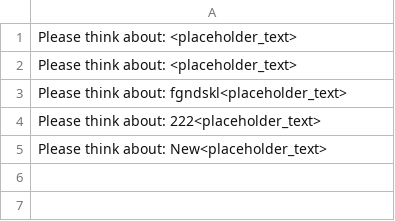
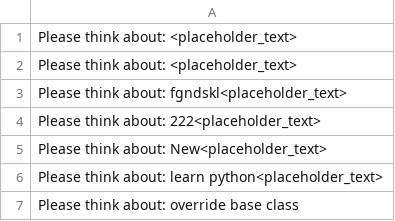
Before and after one commit to JohanVanHoye/python-build-cli-planner-app, a CSV file: reminders.csv, drawn as a sheet.

```diff
--- a/reminders.csv
+++ b/reminders.csv
@@ -5 +5,3 @@ Please think about: 222<placeholder_text>
 Please think about: New<placeholder_text>
+Please think about: learn python<placeholder_text>
+Please think about: override base class
```
Also changed, not shown: 1 other file.
